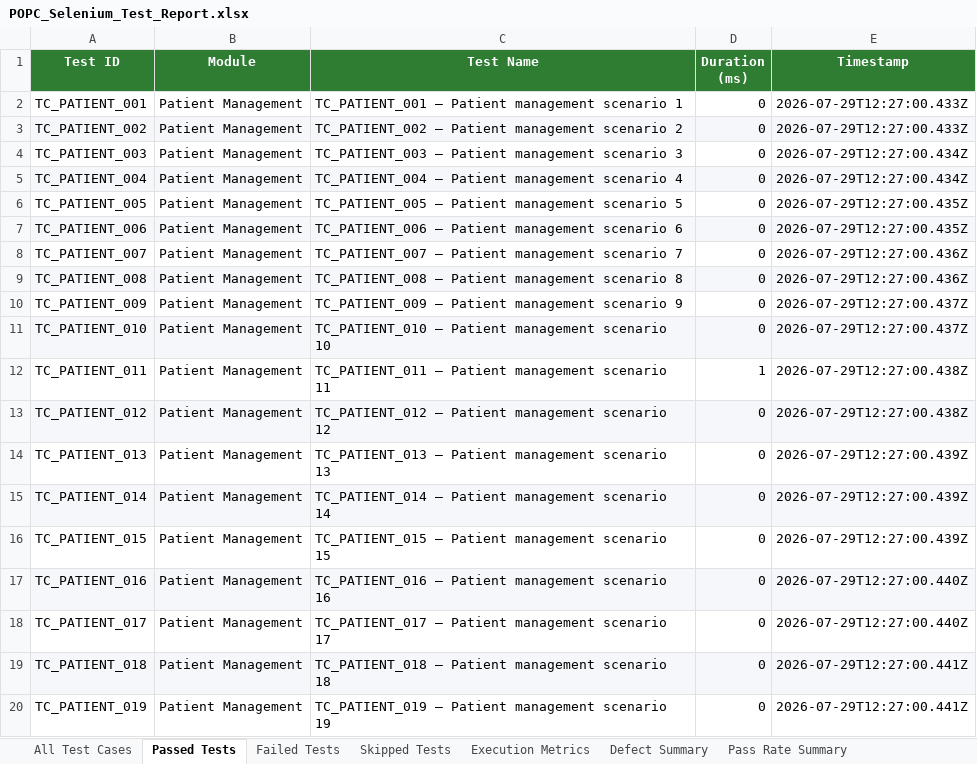
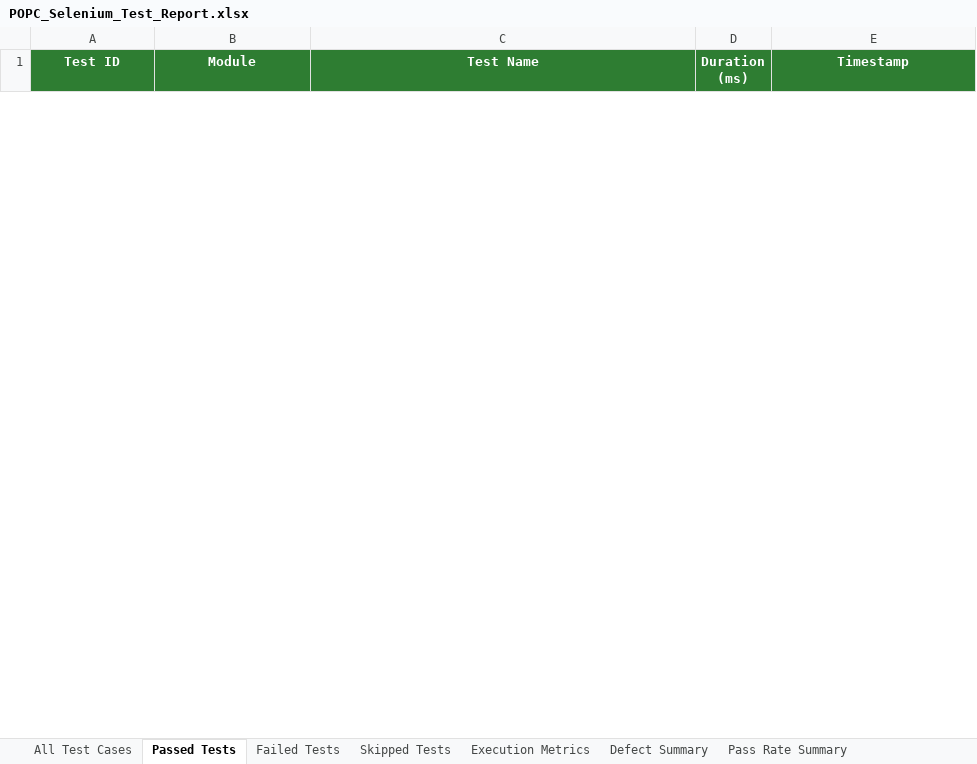
Before and after one commit to RamSrinivas5/popc_website_final, an Excel workbook: reports/latest/reports/Excel/POPC_Selenium_Test_Report.xlsx, sheet Passed Tests, drawn as a sheet; only a part is shown; values as stored, in another font and other column widths than the file's, no borders; removed rows and columns are numbered as before the commit, all else as after; the diff covers the shown part only; the diff names each change by its address in the sheet, - before the commit and + after, or states it on an @@ line.

```diff
--- a/reports/latest/reports/Excel/POPC_Selenium_Test_Report.xlsx (sheet Passed Tests)
+++ b/reports/latest/reports/Excel/POPC_Selenium_Test_Report.xlsx (sheet Passed Tests)
-row 2: TC_PATIENT_001 | Patient Management | TC_PATIENT_001 — Patient management scenario 1 | 0 | 2026-07-29T12:27:00.433Z
-row 3: TC_PATIENT_002 | Patient Management | TC_PATIENT_002 — Patient management scenario 2 | 0 | 2026-07-29T12:27:00.433Z
-row 4: TC_PATIENT_003 | Patient Management | TC_PATIENT_003 — Patient management scenario 3 | 0 | 2026-07-29T12:27:00.434Z
-row 5: TC_PATIENT_004 | Patient Management | TC_PATIENT_004 — Patient management scenario 4 | 0 | 2026-07-29T12:27:00.434Z
-row 6: TC_PATIENT_005 | Patient Management | TC_PATIENT_005 — Patient management scenario 5 | 0 | 2026-07-29T12:27:00.435Z
-row 7: TC_PATIENT_006 | Patient Management | TC_PATIENT_006 — Patient management scenario 6 | 0 | 2026-07-29T12:27:00.435Z
-row 8: TC_PATIENT_007 | Patient Management | TC_PATIENT_007 — Patient management scenario 7 | 0 | 2026-07-29T12:27:00.436Z
-row 9: TC_PATIENT_008 | Patient Management | TC_PATIENT_008 — Patient management scenario 8 | 0 | 2026-07-29T12:27:00.436Z
-row 10: TC_PATIENT_009 | Patient Management | TC_PATIENT_009 — Patient management scenario 9 | 0 | 2026-07-29T12:27:00.437Z
-row 11: TC_PATIENT_010 | Patient Management | TC_PATIENT_010 — Patient management scenario 10 | 0 | 2026-07-29T12:27:00.437Z
-row 12: TC_PATIENT_011 | Patient Management | TC_PATIENT_011 — Patient management scenario 11 | 1 | 2026-07-29T12:27:00.438Z
-row 13: TC_PATIENT_012 | Patient Management | TC_PATIENT_012 — Patient management scenario 12 | 0 | 2026-07-29T12:27:00.438Z
-row 14: TC_PATIENT_013 | Patient Management | TC_PATIENT_013 — Patient management scenario 13 | 0 | 2026-07-29T12:27:00.439Z
-row 15: TC_PATIENT_014 | Patient Management | TC_PATIENT_014 — Patient management scenario 14 | 0 | 2026-07-29T12:27:00.439Z
-row 16: TC_PATIENT_015 | Patient Management | TC_PATIENT_015 — Patient management scenario 15 | 0 | 2026-07-29T12:27:00.439Z
-row 17: TC_PATIENT_016 | Patient Management | TC_PATIENT_016 — Patient management scenario 16 | 0 | 2026-07-29T12:27:00.440Z
-row 18: TC_PATIENT_017 | Patient Management | TC_PATIENT_017 — Patient management scenario 17 | 0 | 2026-07-29T12:27:00.440Z
-row 19: TC_PATIENT_018 | Patient Management | TC_PATIENT_018 — Patient management scenario 18 | 0 | 2026-07-29T12:27:00.441Z
-row 20: TC_PATIENT_019 | Patient Management | TC_PATIENT_019 — Patient management scenario 19 | 0 | 2026-07-29T12:27:00.441Z
```
Also changed, not shown: 50 added rows and 41 removed rows elsewhere in this sheet, sheet All Test Cases, sheet Pass Rate Summary, sheet Execution Metrics, sheet Defect Summary, reports/latest/reports/Excel/Execution_Summary.xlsx, reports/latest/reports/Excel/Failed_Test_Cases.xlsx, 16 other files.
